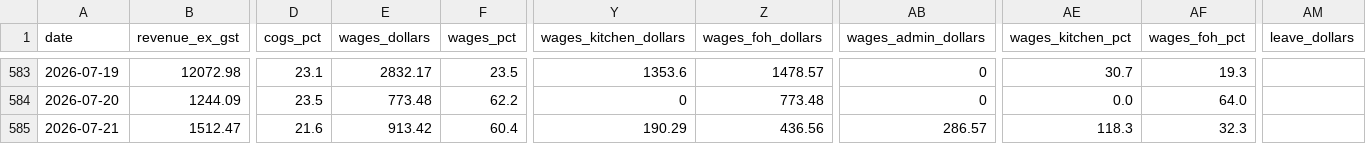
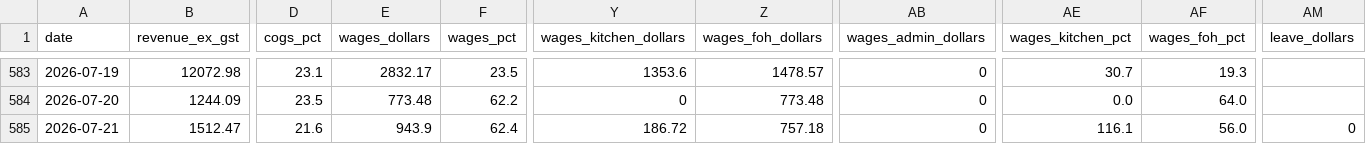
Before and after one commit to zakstowaway/mari-daily-reporting, a CSV file: data/stow_daily_history.csv, drawn as a sheet; only a part is shown, gaps mark what is left out; the diff names each change by its address in the sheet, - before the commit and + after, or states it on an @@ line.

Commit message:
Daily pull marilynas 2026-07-21

```diff
--- a/data/stow_daily_history.csv
+++ b/data/stow_daily_history.csv
-E585 (wages_dollars): 913.42
+E585 (wages_dollars): 943.9
-F585 (wages_pct): 60.4
+F585 (wages_pct): 62.4
-Y585 (wages_kitchen_dollars): 190.29
+Y585 (wages_kitchen_dollars): 186.72
-Z585 (wages_foh_dollars): 436.56
+Z585 (wages_foh_dollars): 757.18
-AB585 (wages_admin_dollars): 286.57
+AB585 (wages_admin_dollars): 0
-AE585 (wages_kitchen_pct): 118.3
+AE585 (wages_kitchen_pct): 116.1
-AF585 (wages_foh_pct): 32.3
+AF585 (wages_foh_pct): 56.0
-AM585 (leave_dollars): (empty)
+AM585 (leave_dollars): 0
```
Also changed, not shown: data/hg_daily_history.csv, data/mari_daily_history.csv, 11 other files.
